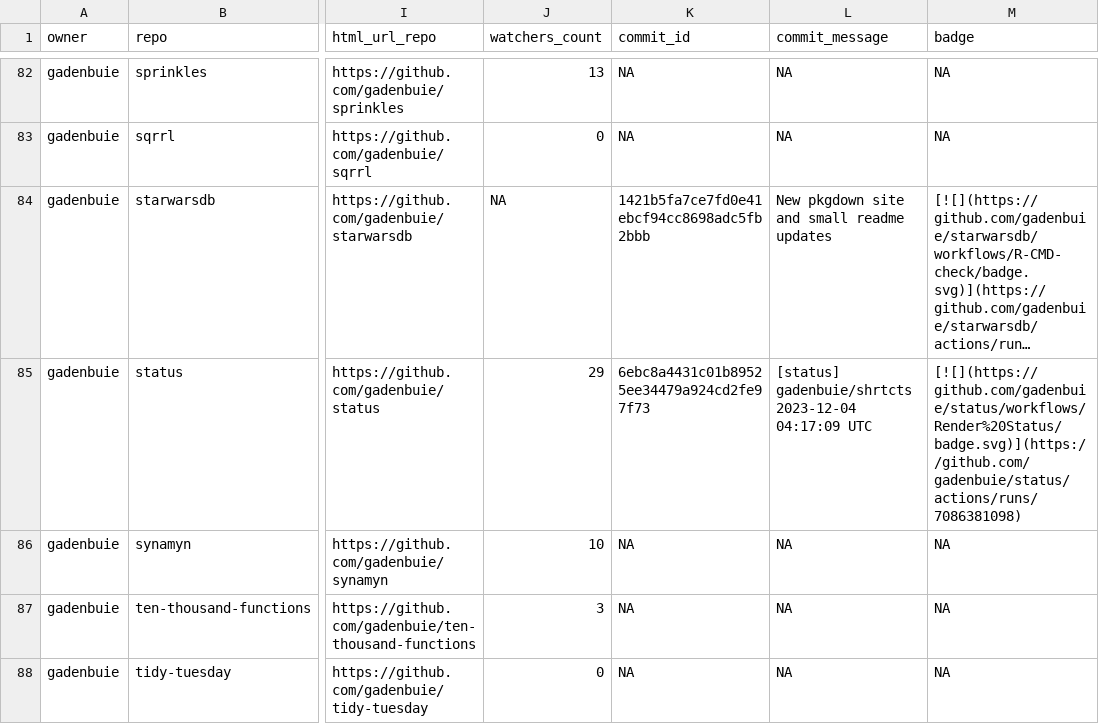
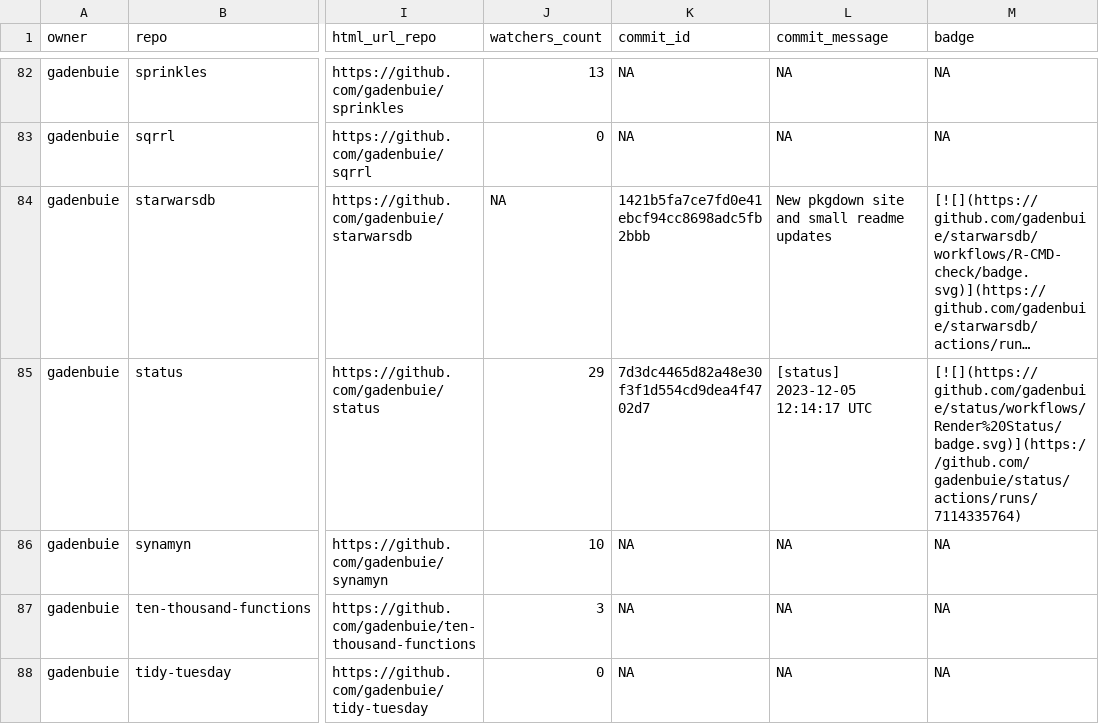
Before and after one commit to jimbrig/status, a CSV file: repos.csv, drawn as a sheet; only a part is shown, gaps mark what is left out; long unchanged cells end in …; the diff covers the shown part only; the diff names each change by its address in the sheet, - before the commit and + after, or states it on an @@ line.

```diff
--- a/repos.csv
+++ b/repos.csv
-K85 (commit_id): 6ebc8a4431c01b89525ee34479a924cd2fe97f73
+K85 (commit_id): 7d3dc4465d82a48e30f3f1d554cd9dea4f4702d7
-L85 (commit_message): [status] gadenbuie/shrtcts 2023-12-04 04:17:09 UTC
+L85 (commit_message): [status] 2023-12-05 12:14:17 UTC
-M85 (badge): [![](https://github.com/gadenbuie/status/workflows/Render%20Status/badge.svg)](https://github.com/gadenbuie/status/actions/runs/7086381098)
+M85 (badge): [![](https://github.com/gadenbuie/status/workflows/Render%20Status/badge.svg)](https://github.com/gadenbuie/status/actions/runs/7114335764)
```
Also changed, not shown: 7 edited cells elsewhere in this file, 2 other files.
